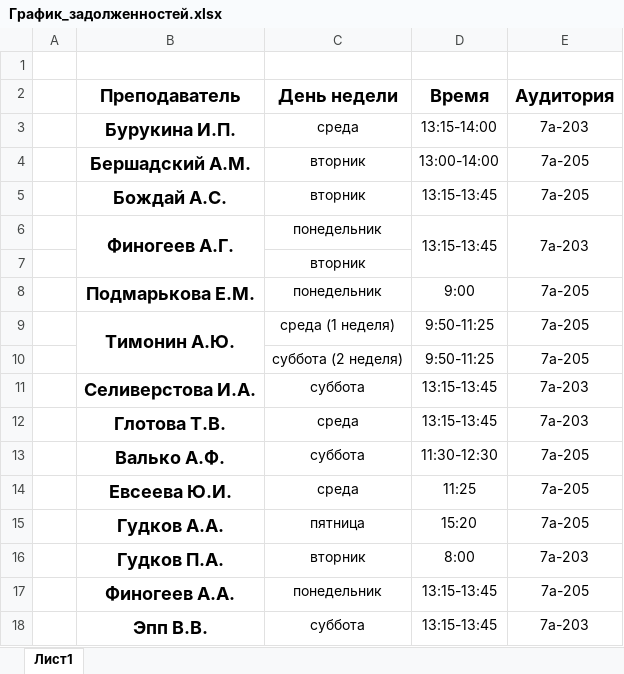
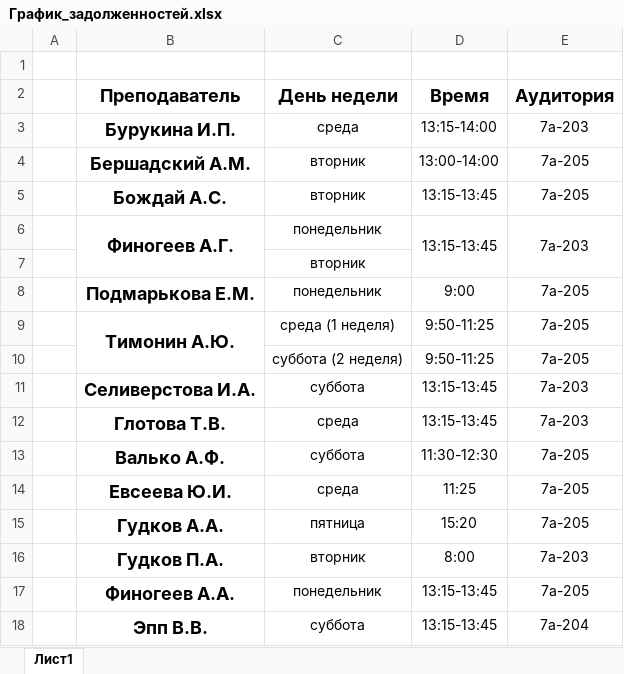
Before and after one commit to AndreyShut/BotTelegram, an Excel workbook: График_задолженностей.xlsx, sheet Лист1, drawn as a sheet; values as stored, in another font and other column widths than the file's, no borders; the diff names each change by its address in the sheet, - before the commit and + after, or states it on an @@ line.

```diff
--- a/График_задолженностей.xlsx (sheet Лист1)
+++ b/График_задолженностей.xlsx (sheet Лист1)
-E18 (Аудитория): 7а-203
+E18 (Аудитория): 7а-204
```
Also changed, not shown: 3 other files.
